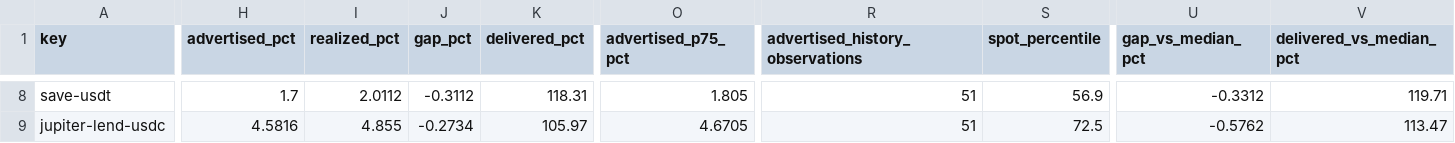
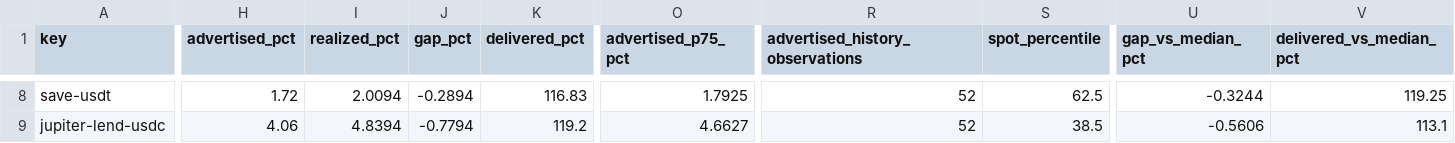
Before and after one commit to kerne-protocol/solhonesty, a CSV file: out/current.csv, drawn as a sheet; only a part is shown, gaps mark what is left out; the diff covers the shown part only; the diff names each change by its address in the sheet, - before the commit and + after, or states it on an @@ line.

```diff
--- a/out/current.csv
+++ b/out/current.csv
-H8 (advertised_pct): 1.7
+H8 (advertised_pct): 1.72
-I8 (realized_pct): 2.0112
+I8 (realized_pct): 2.0094
-J8 (gap_pct): -0.3112
+J8 (gap_pct): -0.2894
-K8 (delivered_pct): 118.31
+K8 (delivered_pct): 116.83
-O8 (advertised_p75_pct): 1.805
+O8 (advertised_p75_pct): 1.7925
-R8:R9 (advertised_history_observations): 51
+R8:R9 (advertised_history_observations): 52
-S8 (spot_percentile): 56.9
+S8 (spot_percentile): 62.5
-U8 (gap_vs_median_pct): -0.3312
+U8 (gap_vs_median_pct): -0.3244
-V8 (delivered_vs_median_pct): 119.71
+V8 (delivered_vs_median_pct): 119.25
-H9 (advertised_pct): 4.5816
+H9 (advertised_pct): 4.06
-I9 (realized_pct): 4.855
+I9 (realized_pct): 4.8394
-J9 (gap_pct): -0.2734
+J9 (gap_pct): -0.7794
-K9 (delivered_pct): 105.97
+K9 (delivered_pct): 119.2
-O9 (advertised_p75_pct): 4.6705
+O9 (advertised_p75_pct): 4.6627
-S9 (spot_percentile): 72.5
+S9 (spot_percentile): 38.5
-U9 (gap_vs_median_pct): -0.5762
+U9 (gap_vs_median_pct): -0.5606
-V9 (delivered_vs_median_pct): 113.47
+V9 (delivered_vs_median_pct): 113.1
```
Also changed, not shown: 179 edited cells elsewhere in this file, 3 other files.
